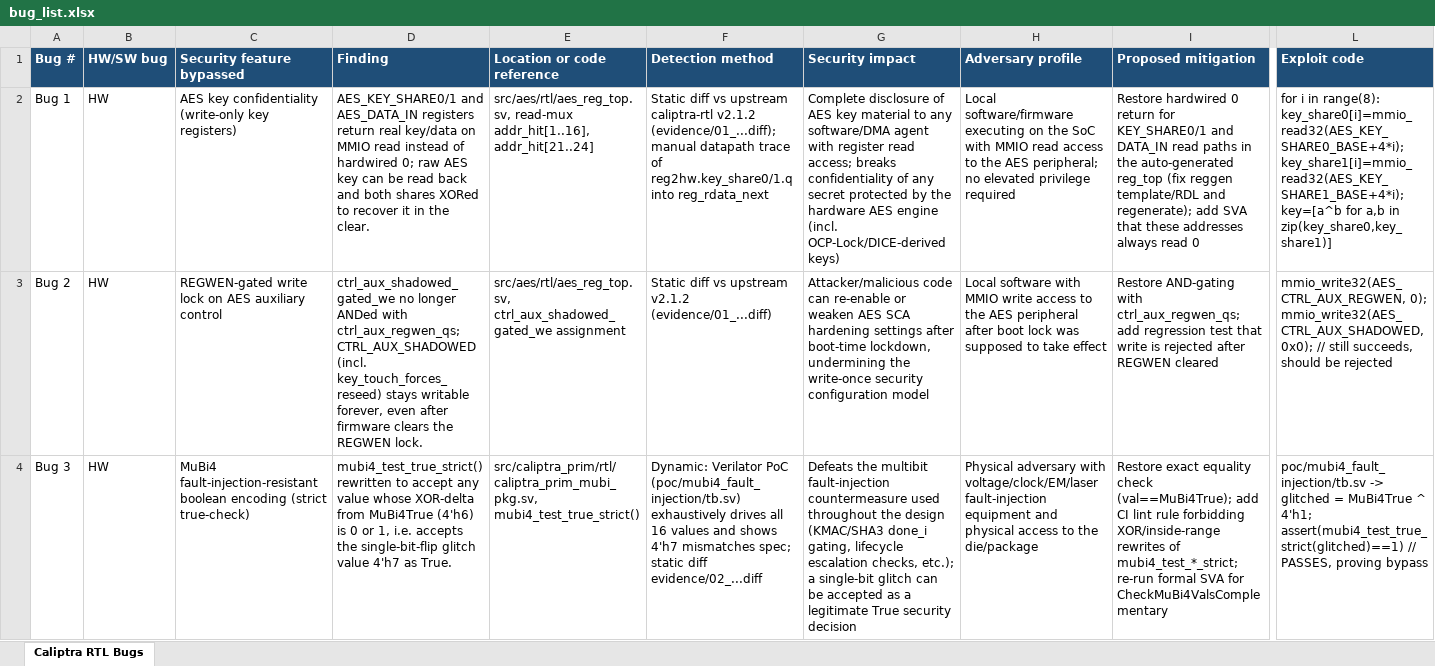
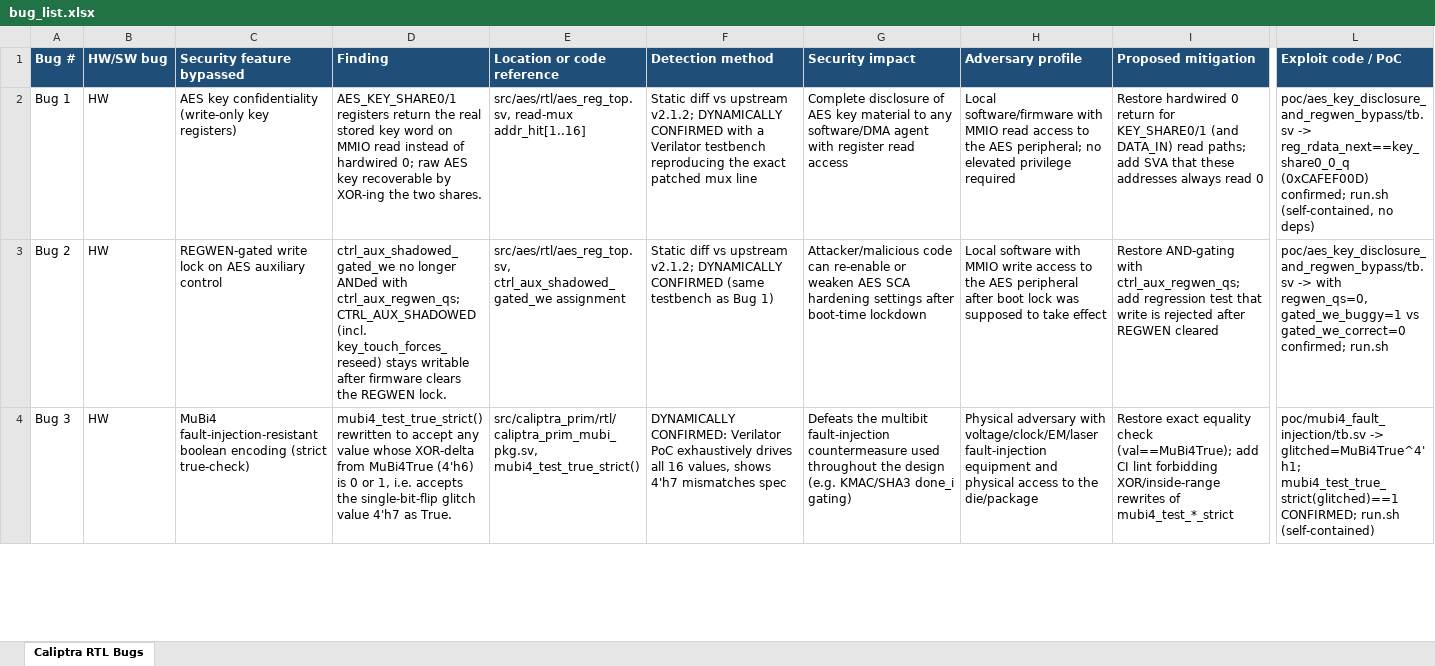
Before and after one commit to setsaisca1-cloud/hackdac, an Excel workbook: report/bug_list.xlsx, sheet Caliptra RTL Bugs, drawn as a sheet; only a part is shown, gaps mark what is left out; values as stored, in another font and other column widths than the file's, no borders; the diff covers the shown part only; the diff names each change by its address in the sheet, - before the commit and + after, or states it on an @@ line.

```diff
--- a/report/bug_list.xlsx (sheet Caliptra RTL Bugs)
+++ b/report/bug_list.xlsx (sheet Caliptra RTL Bugs)
-L1: Exploit code
+L1: Exploit code / PoC
-D2 (Finding): AES_KEY_SHARE0/1 and AES_DATA_IN registers return real key/data on MMIO read instead of hardwired 0; raw AES key can be read back and both shares XORed to recover it in the clear.
+D2 (Finding): AES_KEY_SHARE0/1 registers return the real stored key word on MMIO read instead of hardwired 0; raw AES key recoverable by XOR-ing the two shares.
-E2 (Location or code reference): src/aes/rtl/aes_reg_top.sv, read-mux addr_hit[1..16], addr_hit[21..24]
+E2 (Location or code reference): src/aes/rtl/aes_reg_top.sv, read-mux addr_hit[1..16]
-F2 (Detection method): …vs upstream caliptra-rtl v2.1.2 (evidence/01_...diff); manual datapath trace of reg2hw.key_share0/1.q into reg_rdata_next
+F2 (Detection method): …vs upstream v2.1.2; DYNAMICALLY CONFIRMED with a Verilator testbench reproducing the exact patched mux line
-G2 (Security impact): …register read access; breaks confidentiality of any secret protected by the hardware AES engine (incl. OCP-Lock/DICE-derived keys)
+G2 (Security impact): …register read access
-H2 (Adversary profile): Local software/firmware executing on the SoC with MMIO…
+H2 (Adversary profile): Local software/firmware with MMIO…
-I2 (Proposed mitigation): …for KEY_SHARE0/1 and DATA_IN read paths in the auto-generated reg_top (fix reggen template/RDL and regenerate); add SVA…
+I2 (Proposed mitigation): …for KEY_SHARE0/1 (and DATA_IN) read paths; add SVA…
-L2 (Exploit code / PoC): for i in range(8): key_share0[i]=mmio_read32(AES_KEY_SHARE0_BASE+4*i); key_share1[i]=mmio_read32(AES_KEY_SHARE1_BASE+4*i); key=[a^b for a,b in zip(key_share0,key_share1)]
+L2 (Exploit code / PoC): poc/aes_key_disclosure_and_regwen_bypass/tb.sv -> reg_rdata_next==key_share0_0_q (0xCAFEF00D) confirmed; run.sh (self-contained, no deps)
-D3 (Finding): …stays writable forever, even after firmware…
+D3 (Finding): …stays writable after firmware…
-F3 (Detection method): …vs upstream v2.1.2 (evidence/01_...diff)
+F3 (Detection method): …vs upstream v2.1.2; DYNAMICALLY CONFIRMED (same testbench as Bug 1)
-G3 (Security impact): …after boot-time lockdown, undermining the write-once security configuration model
+G3 (Security impact): …after boot-time lockdown
-L3 (Exploit code / PoC): mmio_write32(AES_CTRL_AUX_REGWEN, 0); mmio_write32(AES_CTRL_AUX_SHADOWED, 0x0); // still succeeds, should be rejected
+L3 (Exploit code / PoC): poc/aes_key_disclosure_and_regwen_bypass/tb.sv -> with regwen_qs=0, gated_we_buggy=1 vs gated_we_correct=0 confirmed; run.sh
-F4 (Detection method): Dynamic: Verilator PoC (poc/mubi4_fault_injection/tb.sv) exhaustively drives all 16 values and shows 4'h7 mismatches spec; static diff evidence/02_...diff
+F4 (Detection method): DYNAMICALLY CONFIRMED: Verilator PoC exhaustively drives all 16 values, shows 4'h7 mismatches spec
-G4 (Security impact): …the design (KMAC/SHA3 done_i gating, lifecycle escalation checks, etc.); a single-bit glitch can be accepted as a legitimate True security decision
+G4 (Security impact): …the design (e.g. KMAC/SHA3 done_i gating)
-I4 (Proposed mitigation): …CI lint rule forbidding XOR/inside-range rewrites of mubi4_test_*_strict; re-run formal SVA for CheckMuBi4ValsComplementary
+I4 (Proposed mitigation): …CI lint forbidding XOR/inside-range rewrites of mubi4_test_*_strict
-L4 (Exploit code / PoC): poc/mubi4_fault_injection/tb.sv -> glitched = MuBi4True ^ 4'h1; assert(mubi4_test_true_strict(glitched)==1) // PASSES, proving bypass
+L4 (Exploit code / PoC): poc/mubi4_fault_injection/tb.sv -> glitched=MuBi4True^4'h1; mubi4_test_true_strict(glitched)==1 CONFIRMED; run.sh (self-contained)
```
Also changed, not shown: 1 added row and 85 edited cells elsewhere in this sheet, 41 other files.
